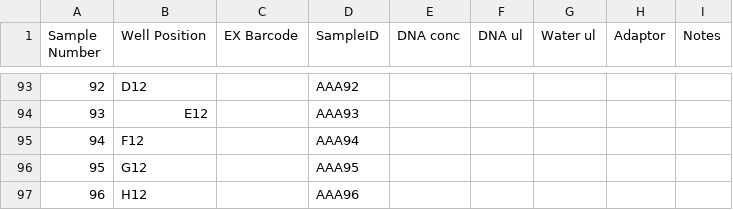
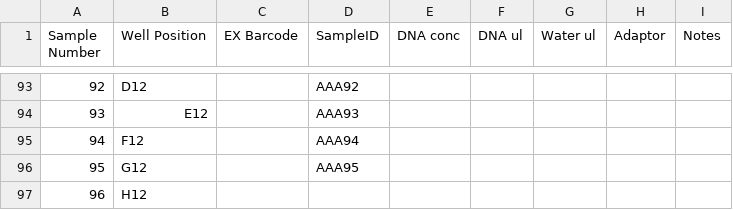
Before and after one commit to KU-JonasL/OT2_Website, a CSV file: static/other_templates/Template_CSV_LibraryInput.csv, drawn as a sheet; only a part is shown, gaps mark what is left out.

```diff
--- a/static/other_templates/Template_CSV_LibraryInput.csv
+++ b/static/other_templates/Template_CSV_LibraryInput.csv
@@ -96,2 +96,2 @@
 95;G12;;AAA95;;;;;
-96;H12;;AAA96;;;;;
+96;H12;;;;;;;
```
Also changed, not shown: 13 other files.
